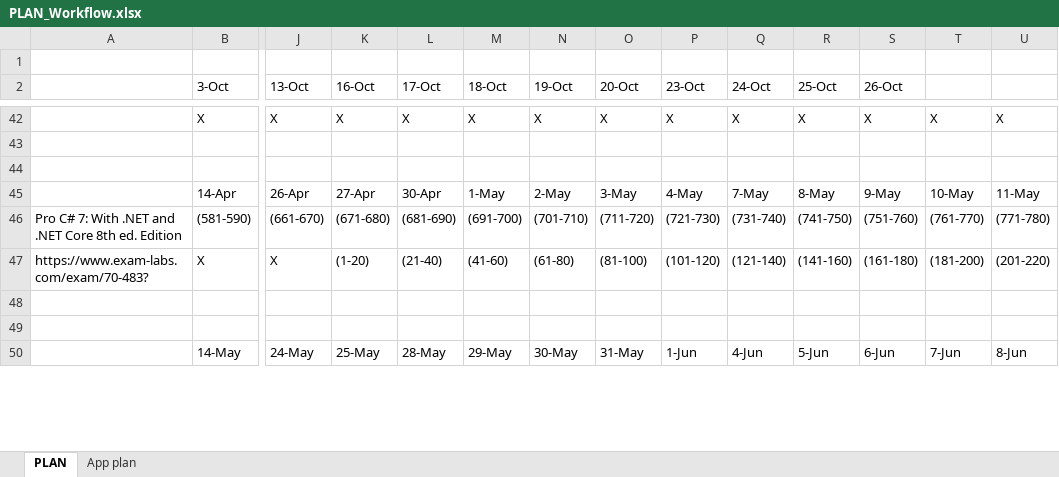
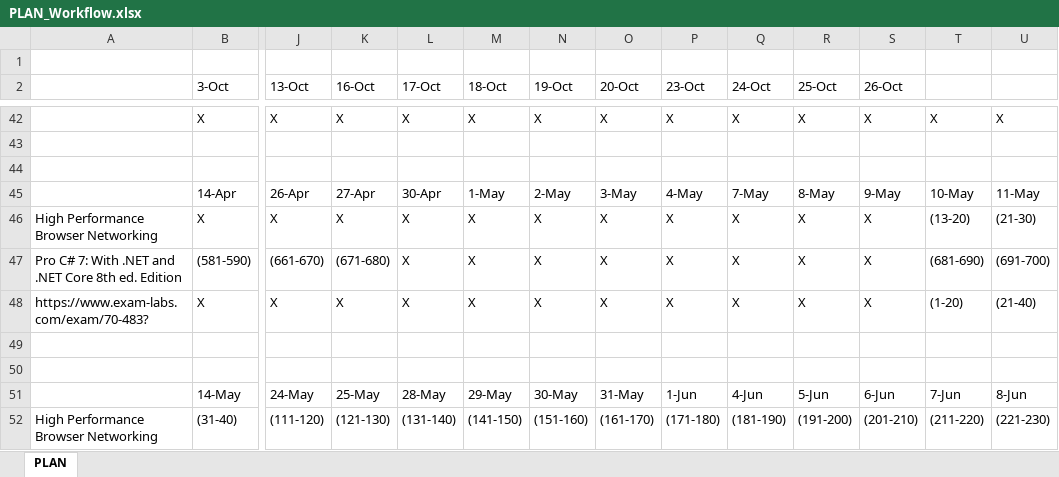
Before and after one commit to MargaretSmoliakova/Self-Improvement-PLAN, an Excel workbook: PLAN_Workflow.xlsx, sheet PLAN, drawn as a sheet; only a part is shown, gaps mark what is left out; values as stored, in another font and other column widths than the file's, no cell formats; addresses are those after the commit; rows hold the shown columns only; the diff covers the shown part only; the diff names each change by its address in the sheet, - before the commit and + after, or states it on an @@ line.

```diff
--- a/PLAN_Workflow.xlsx (sheet PLAN)
+++ b/PLAN_Workflow.xlsx (sheet PLAN)
-sheet tab: App plan
+row 46: High Performance Browser Networking | Х | Х | Х | Х | Х | Х | Х | Х | Х | Х | Х | (13-20) | (21-30)
-L47 (17-Oct): (681-690)
+L47 (17-Oct): Х
-M47 (18-Oct): (691-700)
+M47 (18-Oct): Х
-N47 (19-Oct): (701-710)
+N47 (19-Oct): Х
-O47 (20-Oct): (711-720)
+O47 (20-Oct): Х
-P47 (23-Oct): (721-730)
+P47 (23-Oct): Х
-Q47 (24-Oct): (731-740)
+Q47 (24-Oct): Х
-R47 (25-Oct): (741-750)
+R47 (25-Oct): Х
-S47 (26-Oct): (751-760)
+S47 (26-Oct): Х
-T47: (761-770)
+T47: (681-690)
-U47: (771-780)
+U47: (691-700)
-K48 (16-Oct): (1-20)
+K48 (16-Oct): Х
-L48 (17-Oct): (21-40)
+L48 (17-Oct): Х
-M48 (18-Oct): (41-60)
+M48 (18-Oct): Х
-N48 (19-Oct): (61-80)
+N48 (19-Oct): Х
-O48 (20-Oct): (81-100)
+O48 (20-Oct): Х
-P48 (23-Oct): (101-120)
+P48 (23-Oct): Х
-Q48 (24-Oct): (121-140)
+Q48 (24-Oct): Х
-R48 (25-Oct): (141-160)
+R48 (25-Oct): Х
-S48 (26-Oct): (161-180)
+S48 (26-Oct): Х
-T48: (181-200)
+T48: (1-20)
-U48: (201-220)
+U48: (21-40)
+row 52: High Performance Browser Networking | (31-40) | (111-120) | (121-130) | (131-140) | (141-150) | (151-160) | (161-170) | (171-180) | (181-190) | (191-200) | (201-210) | (211-220) | (221-230)
```
Also changed, not shown: 16 added rows and 42 edited cells elsewhere in this sheet, cell formats, 2 other files.
